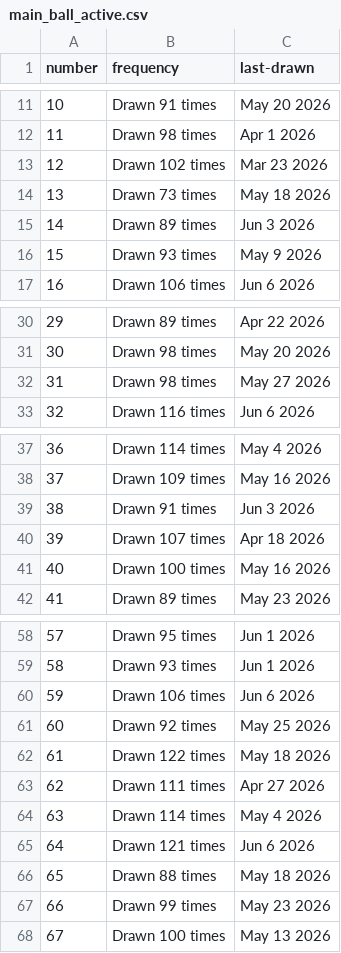
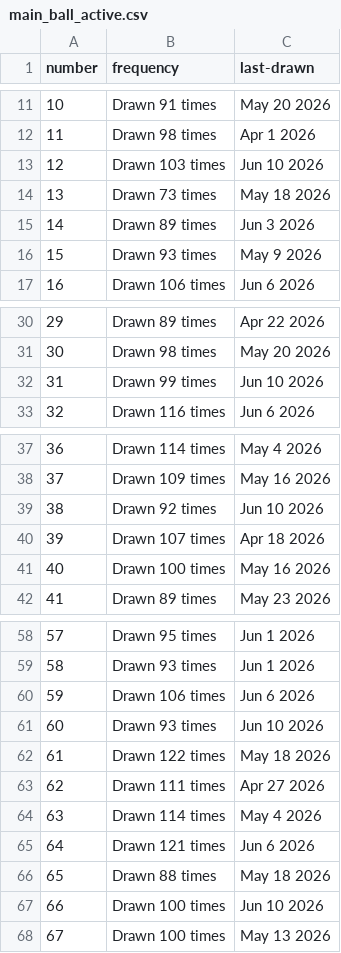
Before and after one commit to kv-hearst/powerball, a CSV file: data/main_ball_active.csv, drawn as a sheet; only a part is shown, gaps mark what is left out.

```diff
--- a/data/main_ball_active.csv
+++ b/data/main_ball_active.csv
@@ -12,3 +12,3 @@ number,frequency,last-drawn
 11,Drawn 98 times,Apr 1 2026
-12,Drawn 102 times,Mar 23 2026
+12,Drawn 103 times,Jun 10 2026
 13,Drawn 73 times,May 18 2026
@@ -31,3 +31,3 @@ number,frequency,last-drawn
 30,Drawn 98 times,May 20 2026
-31,Drawn 98 times,May 27 2026
+31,Drawn 99 times,Jun 10 2026
 32,Drawn 116 times,Jun 6 2026
@@ -38,3 +38,3 @@ number,frequency,last-drawn
 37,Drawn 109 times,May 16 2026
-38,Drawn 91 times,Jun 3 2026
+38,Drawn 92 times,Jun 10 2026
 39,Drawn 107 times,Apr 18 2026
@@ -60,3 +60,3 @@ number,frequency,last-drawn
 59,Drawn 106 times,Jun 6 2026
-60,Drawn 92 times,May 25 2026
+60,Drawn 93 times,Jun 10 2026
 61,Drawn 122 times,May 18 2026
@@ -66,3 +66,3 @@ number,frequency,last-drawn
 65,Drawn 88 times,May 18 2026
-66,Drawn 99 times,May 23 2026
+66,Drawn 100 times,Jun 10 2026
 67,Drawn 100 times,May 13 2026
```
Also changed, not shown: data/main_ball.csv, data/main_ball_cleaned.csv, 4 other files.
